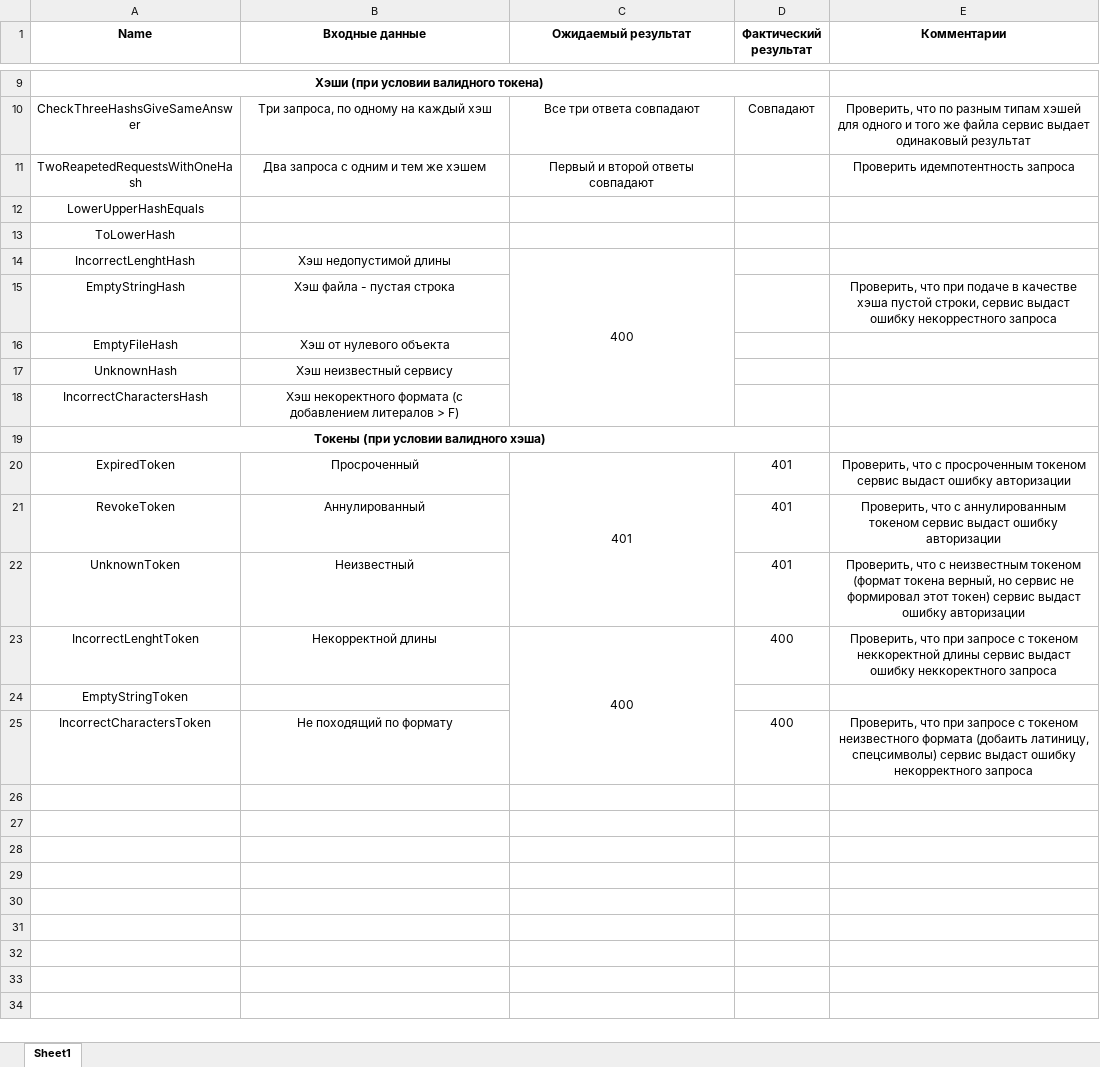
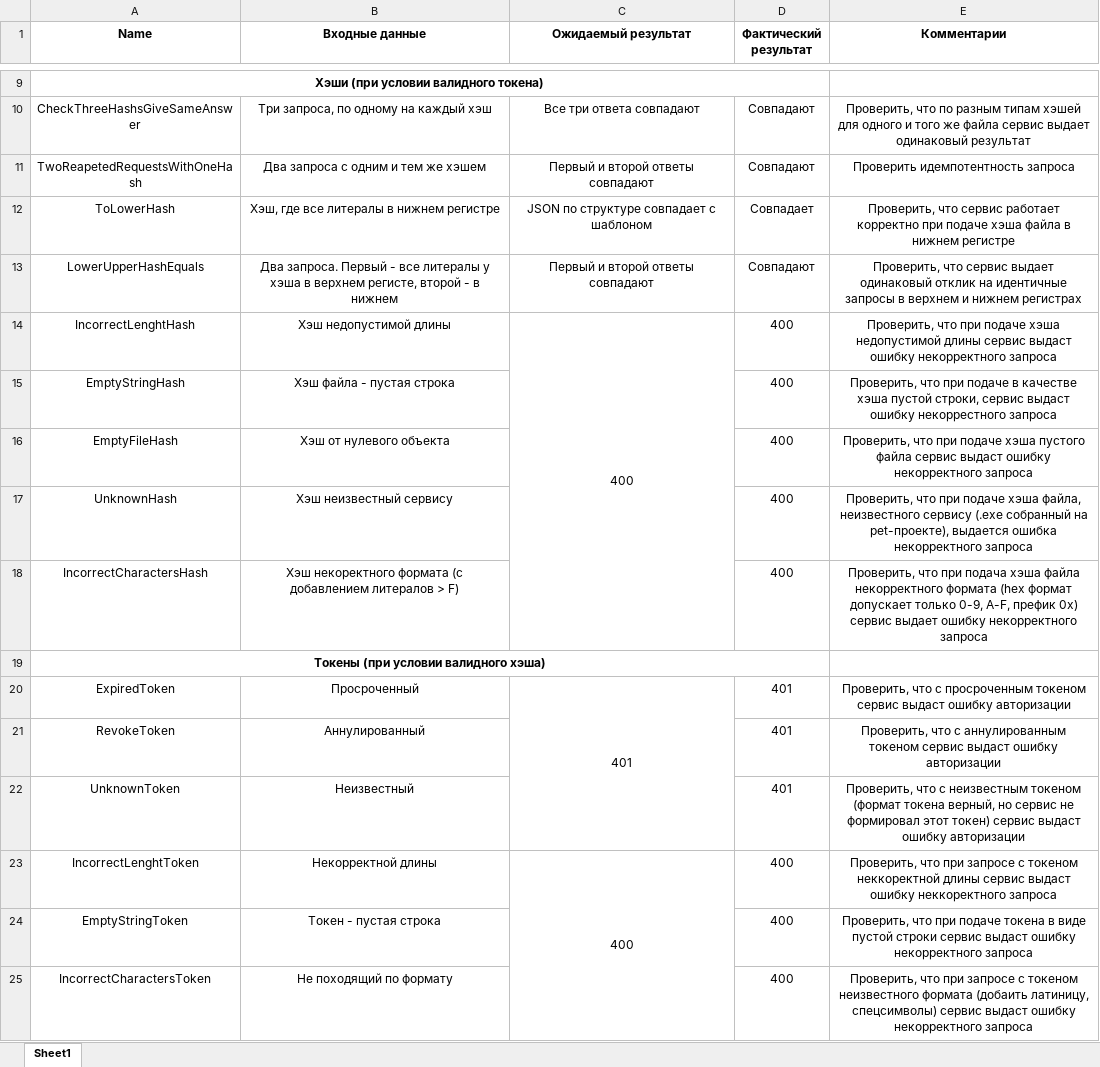
Before and after one commit to desoo40/kl_test, an Excel workbook: TestCase.xlsx, sheet Sheet1, drawn as a sheet; only a part is shown, gaps mark what is left out; values as stored, in another font and other column widths than the file's, no borders; removed rows and columns are numbered as before the commit, all else as after; the diff names each change by its address in the sheet, - before the commit and + after, or states it on an @@ line.

Commit message:
test case upd

```diff
--- a/TestCase.xlsx (sheet Sheet1)
+++ b/TestCase.xlsx (sheet Sheet1)
-D11 (Фактический результат): (empty)
+D11 (Фактический результат): Совпадают
-row 12: LowerUpperHashEquals
-B12 (Входные данные): (empty)
+B12 (Входные данные): Хэш, где все литералы в нижнем регистре
-C12 (Ожидаемый результат): (empty)
+C12 (Ожидаемый результат): JSON по структуре совпадает с шаблоном
-D12 (Фактический результат): (empty)
+D12 (Фактический результат): Совпадает
-E12 (Комментарии): (empty)
+E12 (Комментарии): Проверить, что сервис работает корректно при подаче хэша файла в нижнем регистре
+row 13: LowerUpperHashEquals | Два запроса. Первый - все литералы у хэша в верхнем регисте, второй - в нижнем | Первый и второй ответы совпадают | Совпадают | Проверить, что сервис выдает одинаковый отклик на идентичные запросы в верхнем и нижнем регистрах
-D14:D18 (Фактический результат): (empty)
+D14:D18 (Фактический результат): 400
-E14 (Комментарии): (empty)
+E14 (Комментарии): Проверить, что при подаче хэша недопустимой длины сервис выдаст ошибку некорректного запроса
-E16 (Комментарии): (empty)
+E16 (Комментарии): Проверить, что при подаче хэша пустого файла сервис выдаст ошибку некорректного запроса
-E17 (Комментарии): (empty)
+E17 (Комментарии): Проверить, что при подаче хэша файла, неизвестного сервису (.exe собранный на pet-проекте), выдается ошибка некорректного запроса
-E18 (Комментарии): (empty)
+E18 (Комментарии): Проверить, что при подача хэша файла некорректного формата (hex формат допускает только 0-9, A-F, префик 0x) сервис выдает ошибку некорректного запроса
-B24 (Входные данные): (empty)
+B24 (Входные данные): Токен - пустая строка
-D24 (Фактический результат): (empty)
+D24 (Фактический результат): 400
-E24 (Комментарии): (empty)
+E24 (Комментарии): Проверить, что при подаче токена в виде пустой строки сервис выдаст ошибку некорректного запроса
```
Also changed, not shown: 1 other file.
